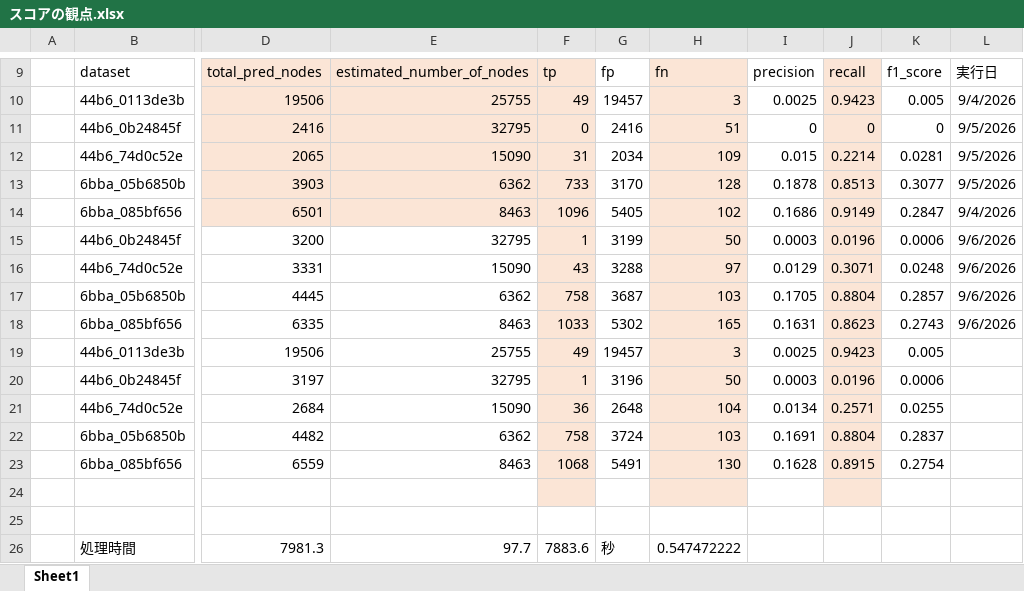
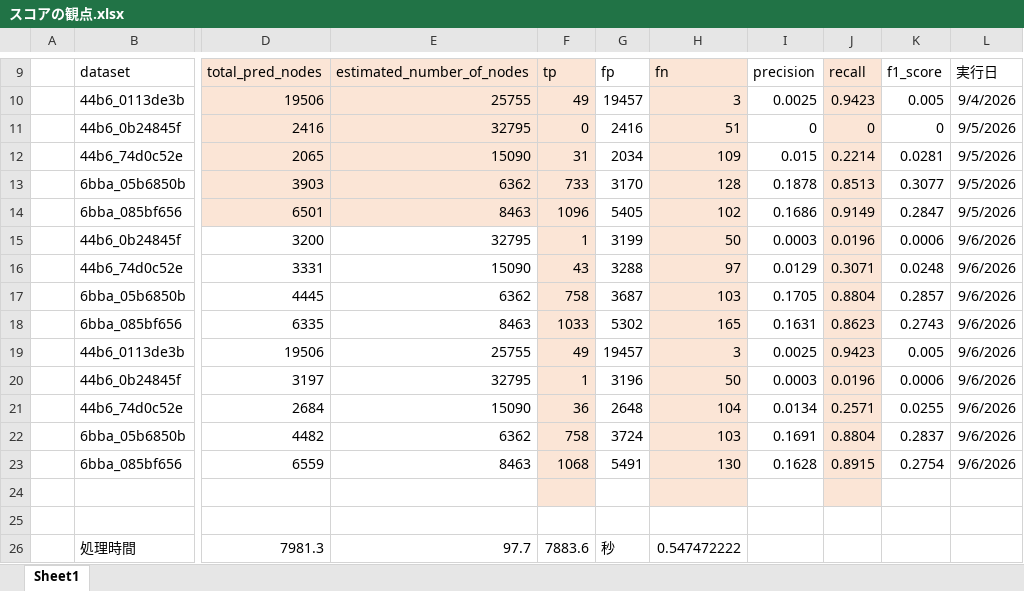
Before and after one commit to kito2718/kaggle_Biohub-Cell_Tracking_During_Development, an Excel workbook: __履歴__/スコアの観点.xlsx, sheet Sheet1, drawn as a sheet; only a part is shown, gaps mark what is left out; values as stored, in another font and other column widths than the file's, no borders; the diff names each change by its address in the sheet, - before the commit and + after, or states it on an @@ line.

Commit message:
パターンDの結果を追加

```diff
--- a/__履歴__/スコアの観点.xlsx (sheet Sheet1)
+++ b/__履歴__/スコアの観点.xlsx (sheet Sheet1)
-L14: 9/4/2026
+L14: 9/5/2026
-L19:L23: (empty)
+L19:L23: 9/6/2026
```
